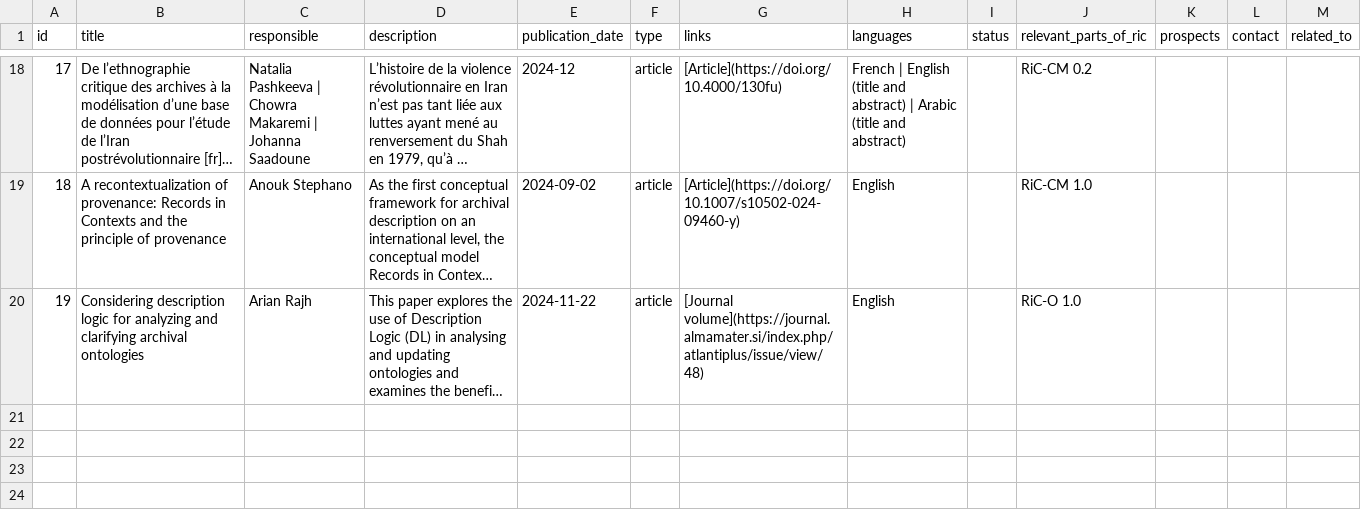
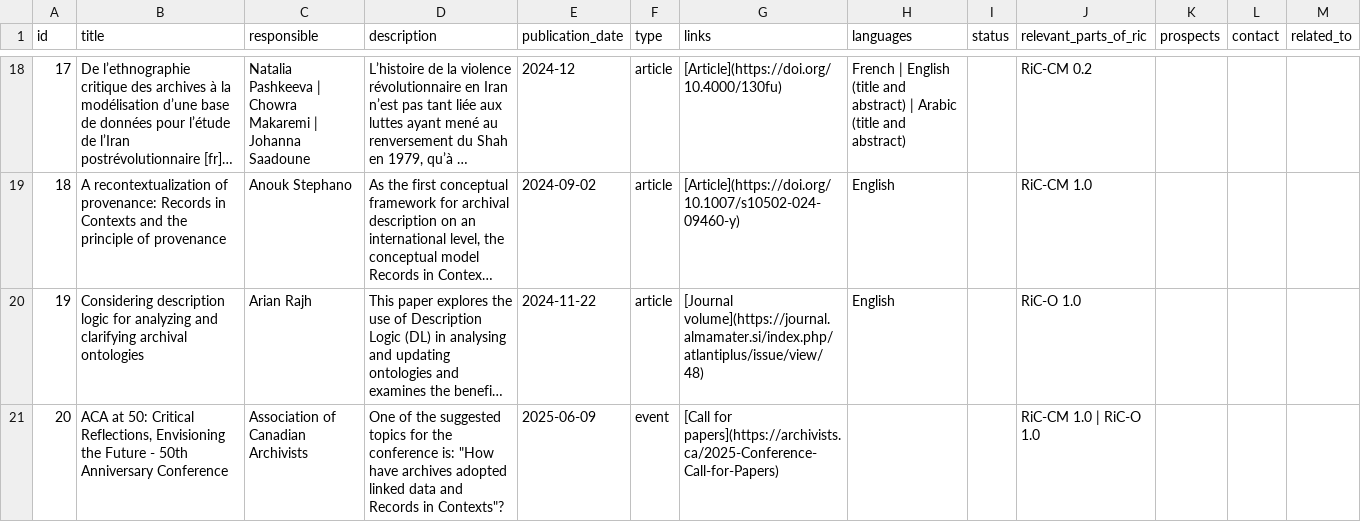
Before and after one commit to ICA-EGAD/RiC-ResourceList, a CSV file: master-document/resource_list.csv, drawn as a sheet; only a part is shown, gaps mark what is left out; long unchanged cells end in …; the diff names each change by its address in the sheet, - before the commit and + after, or states it on an @@ line.

Commit message:
Add submitted resource

```diff
--- a/master-document/resource_list.csv
+++ b/master-document/resource_list.csv
+row 21: 20 | ACA at 50: Critical Reflections, Envisioning the Future - 50th Anniversary Conference | Association of Canadian Archivists | One of the suggested topics for the conference is: "How have archives adopted linked data and Records in Contexts"? | 2025-06-09 | event | [Call for papers](https://archivists.ca/2025-Conference-Call-for-Papers) |  |  | RiC-CM 1.0 | RiC-O 1.0
```
